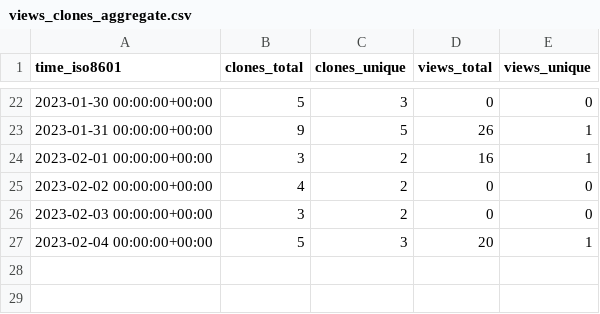
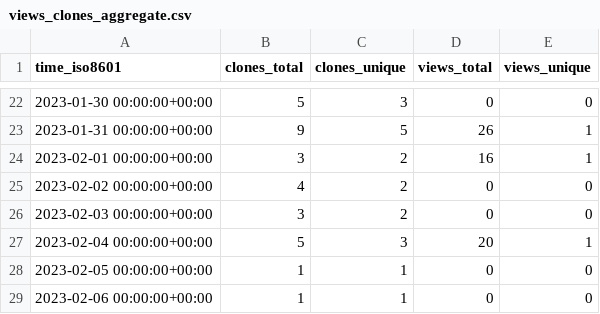
Before and after one commit to ItsAnkitPatel/30-Days-Of-DSA, a CSV file: ItsAnkitPatel/30-Days-Of-DSA/ghrs-data/views_clones_aggregate.csv, drawn as a sheet; only a part is shown, gaps mark what is left out.

```diff
--- a/ItsAnkitPatel/30-Days-Of-DSA/ghrs-data/views_clones_aggregate.csv
+++ b/ItsAnkitPatel/30-Days-Of-DSA/ghrs-data/views_clones_aggregate.csv
@@ -27 +27,3 @@ time_iso8601,clones_total,clones_unique,views_total,views_unique
 2023-02-04 00:00:00+00:00,5,3,20,1
+2023-02-05 00:00:00+00:00,1,1,0,0
+2023-02-06 00:00:00+00:00,1,1,0,0
```
Also changed, not shown: 1 other file.
